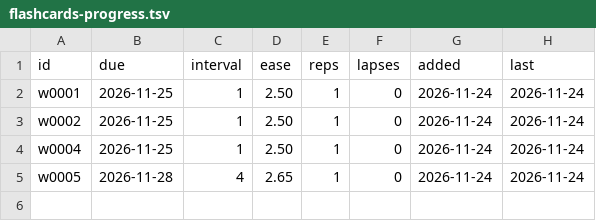
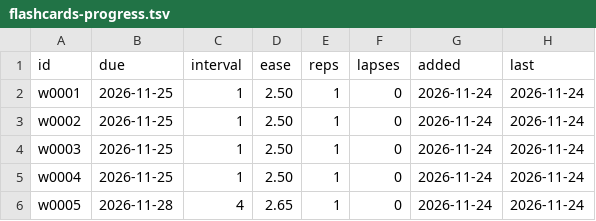
Before and after one commit to AustinWongParker/language-practice, a TSV file: 21 Spanish/Spanish 1000 Course/flashcards-progress.tsv, drawn as a sheet; the diff names each change by its address in the sheet, - before the commit and + after, or states it on an @@ line.

```diff
--- a/21 Spanish/Spanish 1000 Course/flashcards-progress.tsv
+++ b/21 Spanish/Spanish 1000 Course/flashcards-progress.tsv
+row 4: w0003 | 2026-11-25 | 1 | 2.50 | 1 | 0 | 2026-11-24 | 2026-11-24
```
Also changed, not shown: 2 other files.
